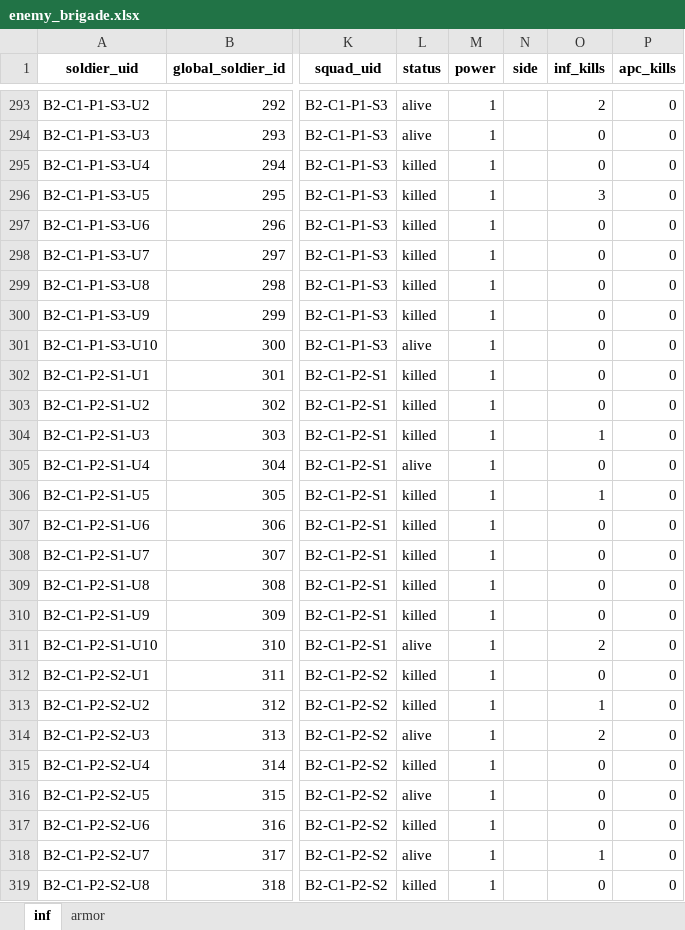
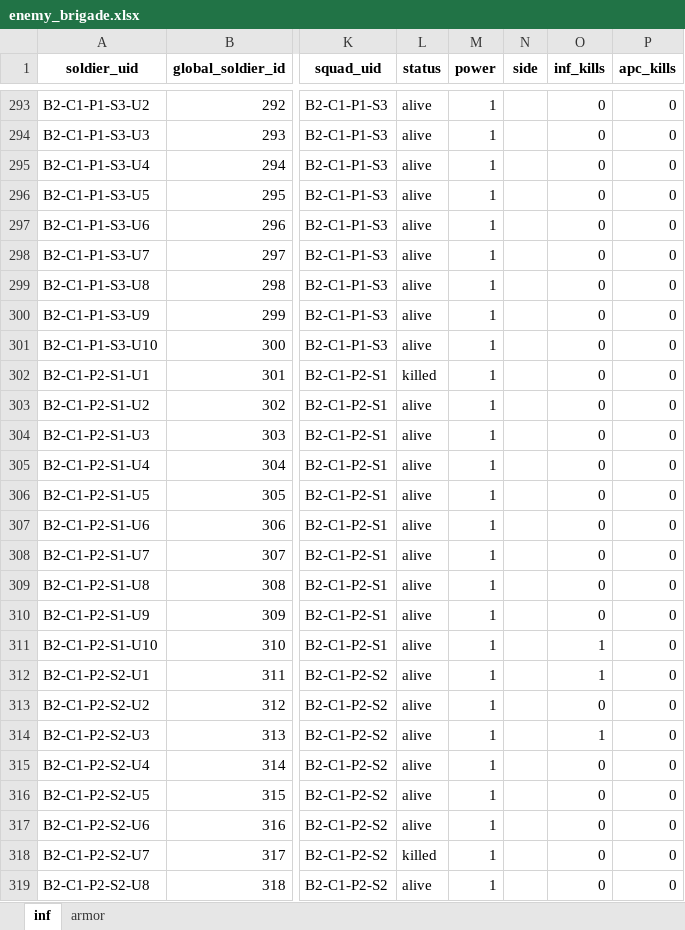
Before and after one commit to Lapidus93/WM_calculations, an Excel workbook: enemy_brigade.xlsx, sheet inf, drawn as a sheet; only a part is shown, gaps mark what is left out; values as stored, in another font and other column widths than the file's, no borders; the diff covers the shown part only; the diff names each change by its address in the sheet, - before the commit and + after, or states it on an @@ line.

```diff
--- a/enemy_brigade.xlsx (sheet inf)
+++ b/enemy_brigade.xlsx (sheet inf)
-O293 (inf_kills): 2
+O293 (inf_kills): 0
-L295:L300 (status): killed
+L295:L300 (status): alive
-O296 (inf_kills): 3
+O296 (inf_kills): 0
-L303:L304 (status): killed
+L303:L304 (status): alive
-O304 (inf_kills): 1
+O304 (inf_kills): 0
-L306:L310 (status): killed
+L306:L310 (status): alive
-O306 (inf_kills): 1
+O306 (inf_kills): 0
-O311 (inf_kills): 2
+O311 (inf_kills): 1
-L312:L313 (status): killed
+L312:L313 (status): alive
-O312 (inf_kills): 0
+O312 (inf_kills): 1
-O313 (inf_kills): 1
+O313 (inf_kills): 0
-O314 (inf_kills): 2
+O314 (inf_kills): 1
-L315 (status): killed
+L315 (status): alive
-L317 (status): killed
+L317 (status): alive
-L318 (status): alive
+L318 (status): killed
-O318 (inf_kills): 1
+O318 (inf_kills): 0
-L319 (status): killed
+L319 (status): alive
```
Also changed, not shown: 499 edited cells elsewhere in this sheet, sheet armor, player_brigade.xlsx, tactical_battle_log.xlsx, 5 other files.
